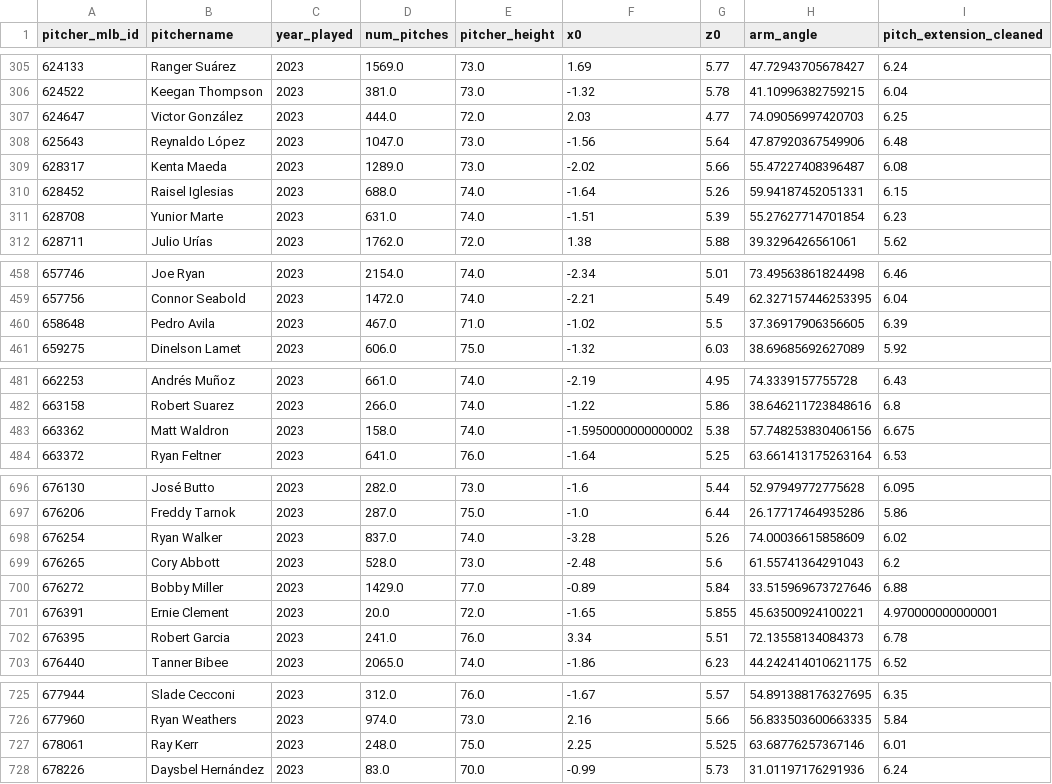
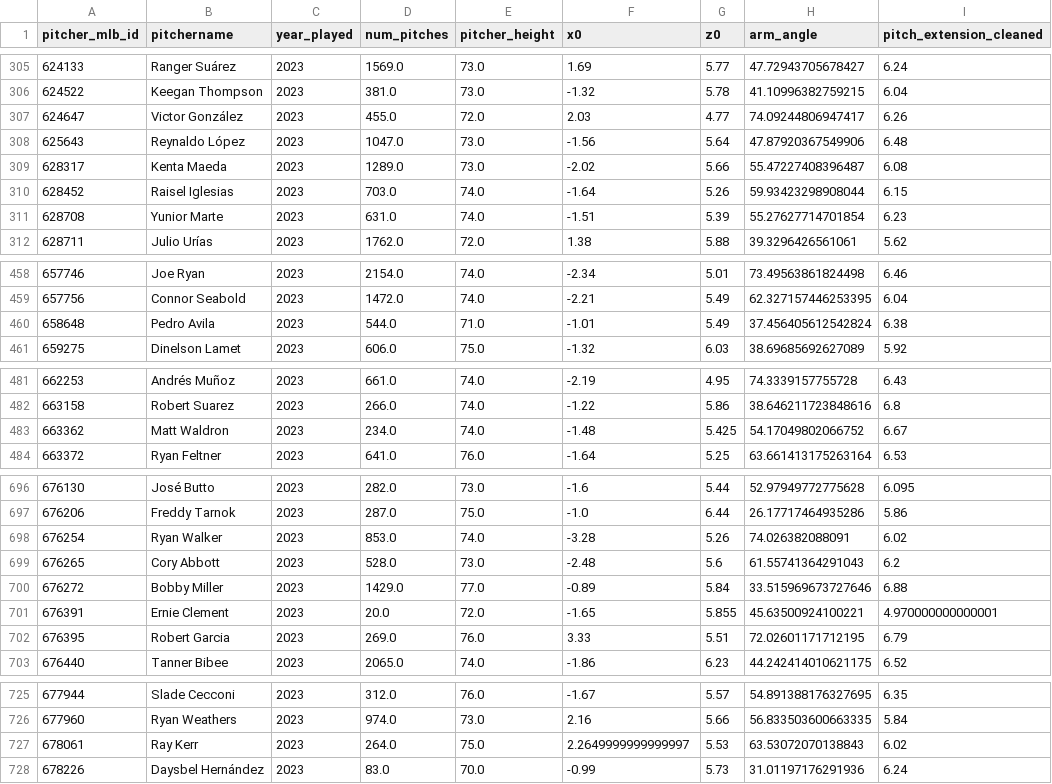
Before and after one commit to Blandalytics/PLV_viz, a CSV file: data/arm_slots.csv, drawn as a sheet; only a part is shown, gaps mark what is left out; the diff covers the shown part only; the diff names each change by its address in the sheet, - before the commit and + after, or states it on an @@ line.

```diff
--- a/data/arm_slots.csv
+++ b/data/arm_slots.csv
-D307 (num_pitches): 444.0
+D307 (num_pitches): 455.0
-H307 (arm_angle): 74.09056997420703
+H307 (arm_angle): 74.09244806947417
-I307 (pitch_extension_cleaned): 6.25
+I307 (pitch_extension_cleaned): 6.26
-D310 (num_pitches): 688.0
+D310 (num_pitches): 703.0
-H310 (arm_angle): 59.94187452051331
+H310 (arm_angle): 59.93423298908044
-D460 (num_pitches): 467.0
+D460 (num_pitches): 544.0
-F460 (x0): -1.02
+F460 (x0): -1.01
-G460 (z0): 5.5
+G460 (z0): 5.49
-H460 (arm_angle): 37.36917906356605
+H460 (arm_angle): 37.456405612542824
-I460 (pitch_extension_cleaned): 6.39
+I460 (pitch_extension_cleaned): 6.38
-D483 (num_pitches): 158.0
+D483 (num_pitches): 234.0
-F483 (x0): -1.5950000000000002
+F483 (x0): -1.48
-G483 (z0): 5.38
+G483 (z0): 5.425
-H483 (arm_angle): 57.748253830406156
+H483 (arm_angle): 54.17049802066752
-I483 (pitch_extension_cleaned): 6.675
+I483 (pitch_extension_cleaned): 6.67
-D698 (num_pitches): 837.0
+D698 (num_pitches): 853.0
-H698 (arm_angle): 74.00036615858609
+H698 (arm_angle): 74.026382088091
-D702 (num_pitches): 241.0
+D702 (num_pitches): 269.0
-F702 (x0): 3.34
+F702 (x0): 3.33
-H702 (arm_angle): 72.13558134084373
+H702 (arm_angle): 72.02601171712195
-I702 (pitch_extension_cleaned): 6.78
+I702 (pitch_extension_cleaned): 6.79
-D727 (num_pitches): 248.0
+D727 (num_pitches): 264.0
-F727 (x0): 2.25
+F727 (x0): 2.2649999999999997
-G727 (z0): 5.525
+G727 (z0): 5.53
-H727 (arm_angle): 63.68776257367146
+H727 (arm_angle): 63.53072070138843
-I727 (pitch_extension_cleaned): 6.01
+I727 (pitch_extension_cleaned): 6.02
```
Also changed, not shown: 86 edited cells elsewhere in this file, 7 other files.
